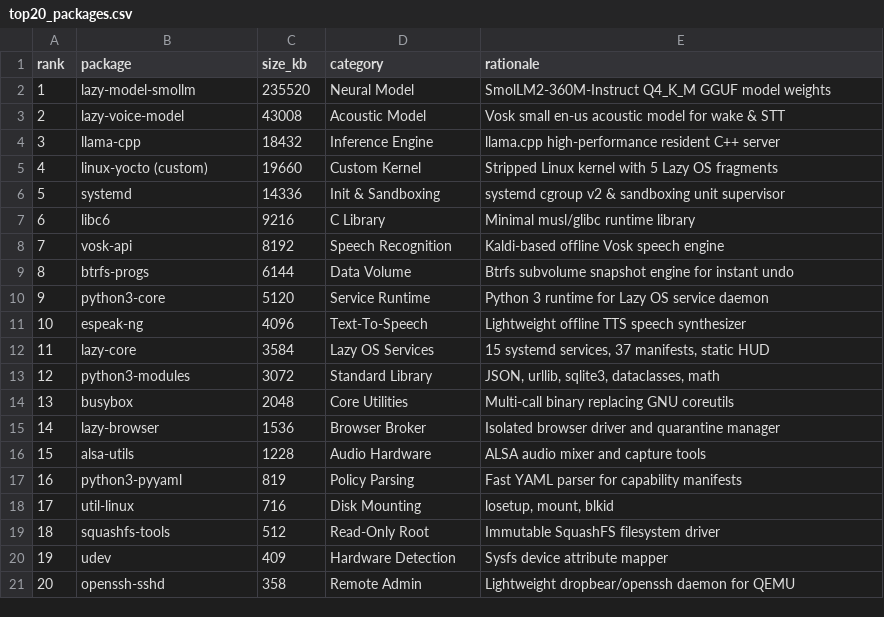
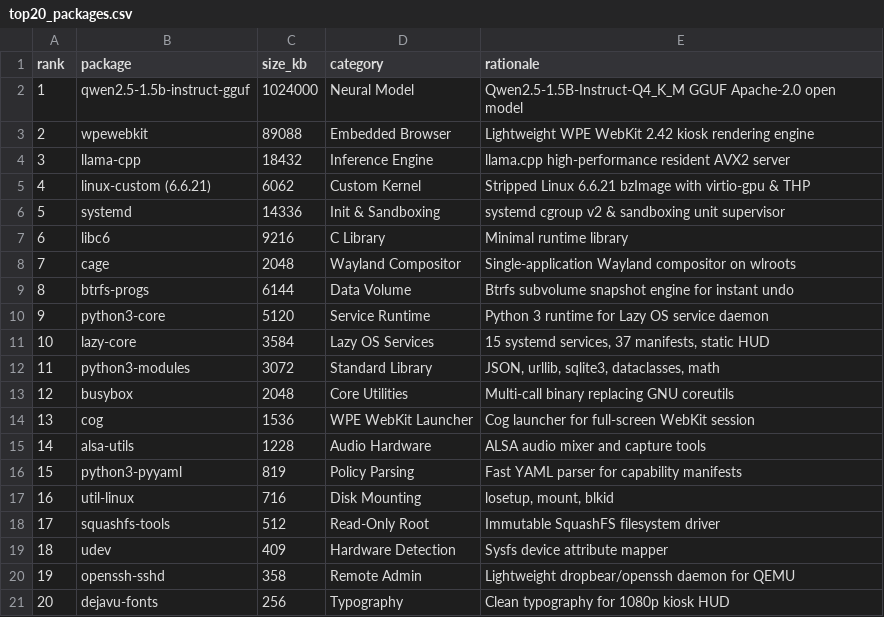
Before and after one commit to manasvivek25-spec/OS, a CSV file: bench/results/top20_packages.csv, drawn as a sheet.

```diff
--- a/bench/results/top20_packages.csv
+++ b/bench/results/top20_packages.csv
@@ -1,21 +1,21 @@
 rank,package,size_kb,category,rationale
-1,lazy-model-smollm,235520,Neural Model,SmolLM2-360M-Instruct Q4_K_M GGUF model weights
-2,lazy-voice-model,43008,Acoustic Model,Vosk small en-us acoustic model for wake & STT
-3,llama-cpp,18432,Inference Engine,llama.cpp high-performance resident C++ server
-4,linux-yocto (custom),19660,Custom Kernel,Stripped Linux kernel with 5 Lazy OS fragments
+1,qwen2.5-1.5b-instruct-gguf,1024000,Neural Model,Qwen2.5-1.5B-Instruct-Q4_K_M GGUF Apache-2.0 open model
+2,wpewebkit,89088,Embedded Browser,Lightweight WPE WebKit 2.42 kiosk rendering engine
+3,llama-cpp,18432,Inference Engine,llama.cpp high-performance resident AVX2 server
+4,linux-custom (6.6.21),6062,Custom Kernel,Stripped Linux 6.6.21 bzImage with virtio-gpu & THP
 5,systemd,14336,Init & Sandboxing,systemd cgroup v2 & sandboxing unit supervisor
-6,libc6,9216,C Library,Minimal musl/glibc runtime library
-7,vosk-api,8192,Speech Recognition,Kaldi-based offline Vosk speech engine
+6,libc6,9216,C Library,Minimal runtime library
+7,cage,2048,Wayland Compositor,Single-application Wayland compositor on wlroots
 8,btrfs-progs,6144,Data Volume,Btrfs subvolume snapshot engine for instant undo
 9,python3-core,5120,Service Runtime,Python 3 runtime for Lazy OS service daemon
-10,espeak-ng,4096,Text-To-Speech,Lightweight offline TTS speech synthesizer
-11,lazy-core,3584,Lazy OS Services,"15 systemd services, 37 manifests, static HUD"
-12,python3-modules,3072,Standard Library,"JSON, urllib, sqlite3, dataclasses, math"
-13,busybox,2048,Core Utilities,Multi-call binary replacing GNU coreutils
-14,lazy-browser,1536,Browser Broker,Isolated browser driver and quarantine manager
-15,alsa-utils,1228,Audio Hardware,ALSA audio mixer and capture tools
-16,python3-pyyaml,819,Policy Parsing,Fast YAML parser for capability manifests
-17,util-linux,716,Disk Mounting,"losetup, mount, blkid"
-18,squashfs-tools,512,Read-Only Root,Immutable SquashFS filesystem driver
-19,udev,409,Hardware Detection,Sysfs device attribute mapper
-20,openssh-sshd,358,Remote Admin,Lightweight dropbear/openssh daemon for QEMU
+10,lazy-core,3584,Lazy OS Services,"15 systemd services, 37 manifests, static HUD"
+11,python3-modules,3072,Standard Library,"JSON, urllib, sqlite3, dataclasses, math"
+12,busybox,2048,Core Utilities,Multi-call binary replacing GNU coreutils
+13,cog,1536,WPE WebKit Launcher,Cog launcher for full-screen WebKit session
+14,alsa-utils,1228,Audio Hardware,ALSA audio mixer and capture tools
+15,python3-pyyaml,819,Policy Parsing,Fast YAML parser for capability manifests
+16,util-linux,716,Disk Mounting,"losetup, mount, blkid"
+17,squashfs-tools,512,Read-Only Root,Immutable SquashFS filesystem driver
+18,udev,409,Hardware Detection,Sysfs device attribute mapper
+19,openssh-sshd,358,Remote Admin,Lightweight dropbear/openssh daemon for QEMU
+20,dejavu-fonts,256,Typography,Clean typography for 1080p kiosk HUD
```
Also changed, not shown: bench/results/baseline_comparison.csv, bench/results/kernel_benchmark.csv, 9 other files.
